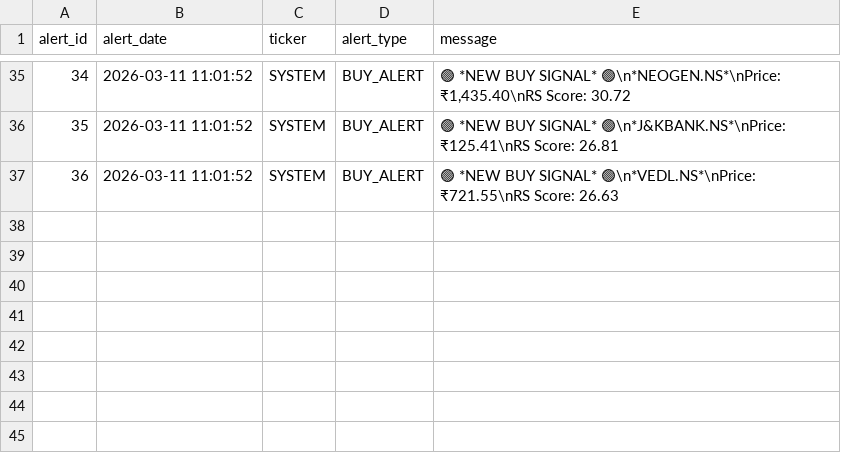
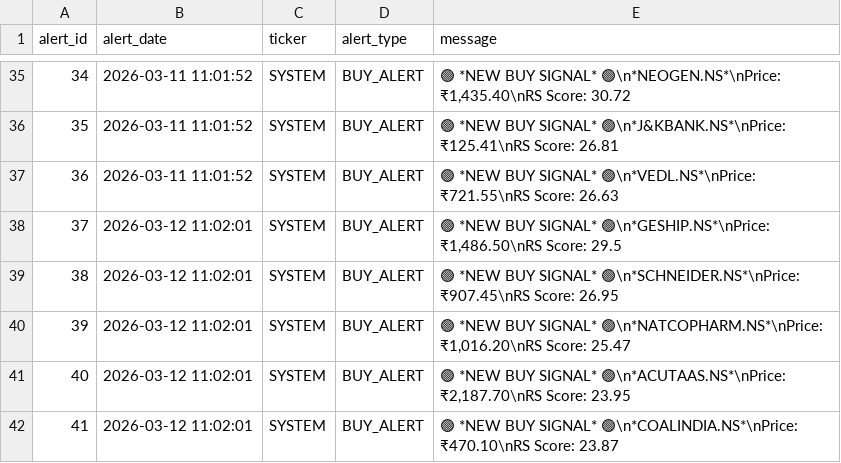
Before and after one commit to adi-git01/nifty-dashboard, a CSV file: data/alerts_log.csv, drawn as a sheet; only a part is shown, gaps mark what is left out.

```diff
--- a/data/alerts_log.csv
+++ b/data/alerts_log.csv
@@ -37 +37,6 @@ alert_id,alert_date,ticker,alert_type,message
 36,2026-03-11 11:01:52,SYSTEM,BUY_ALERT,🟢 *NEW BUY SIGNAL* 🟢\n*VEDL.NS*\nPrice: ₹721.55\nRS Score: 26.63
+37,2026-03-12 11:02:01,SYSTEM,BUY_ALERT,"🟢 *NEW BUY SIGNAL* 🟢\n*GESHIP.NS*\nPrice: ₹1,486.50\nRS Score: 29.5"
+38,2026-03-12 11:02:01,SYSTEM,BUY_ALERT,🟢 *NEW BUY SIGNAL* 🟢\n*SCHNEIDER.NS*\nPrice: ₹907.45\nRS Score: 26.95
+39,2026-03-12 11:02:01,SYSTEM,BUY_ALERT,"🟢 *NEW BUY SIGNAL* 🟢\n*NATCOPHARM.NS*\nPrice: ₹1,016.20\nRS Score: 25.47"
+40,2026-03-12 11:02:01,SYSTEM,BUY_ALERT,"🟢 *NEW BUY SIGNAL* 🟢\n*ACUTAAS.NS*\nPrice: ₹2,187.70\nRS Score: 23.95"
+41,2026-03-12 11:02:01,SYSTEM,BUY_ALERT,🟢 *NEW BUY SIGNAL* 🟢\n*COALINDIA.NS*\nPrice: ₹470.10\nRS Score: 23.87
```
Also changed, not shown: data/dna3_equity_curve.csv, data/sub_industry_rotation.csv, 4 other files.
